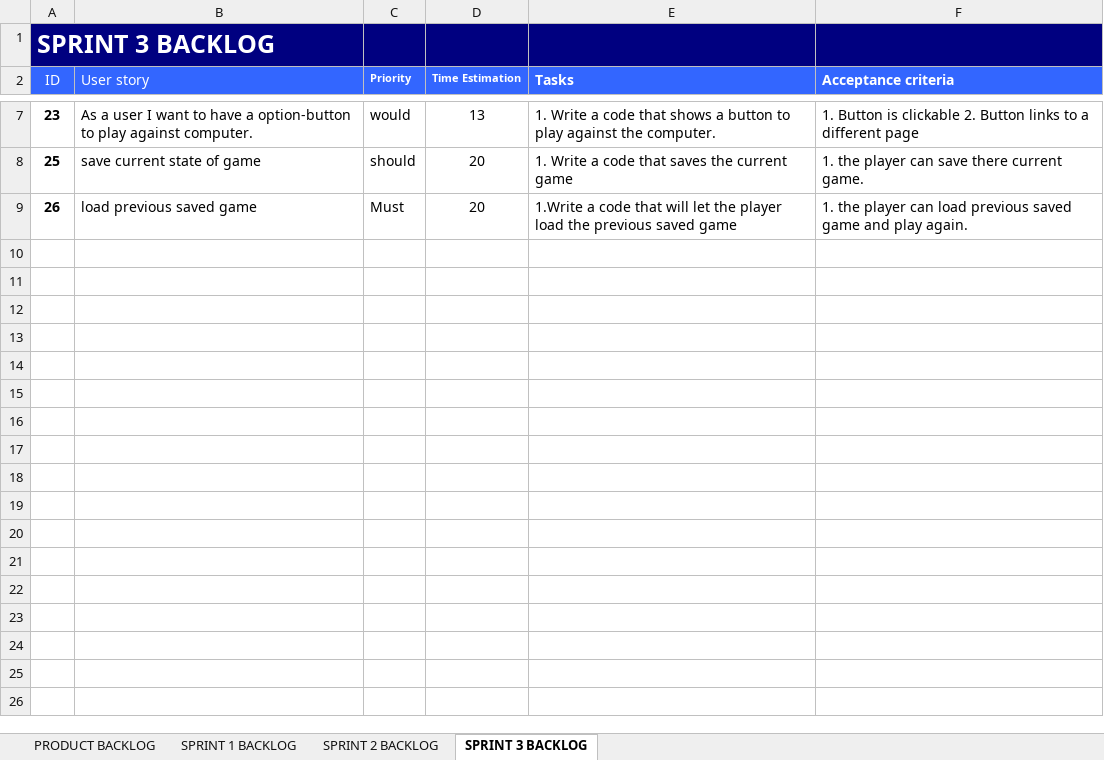
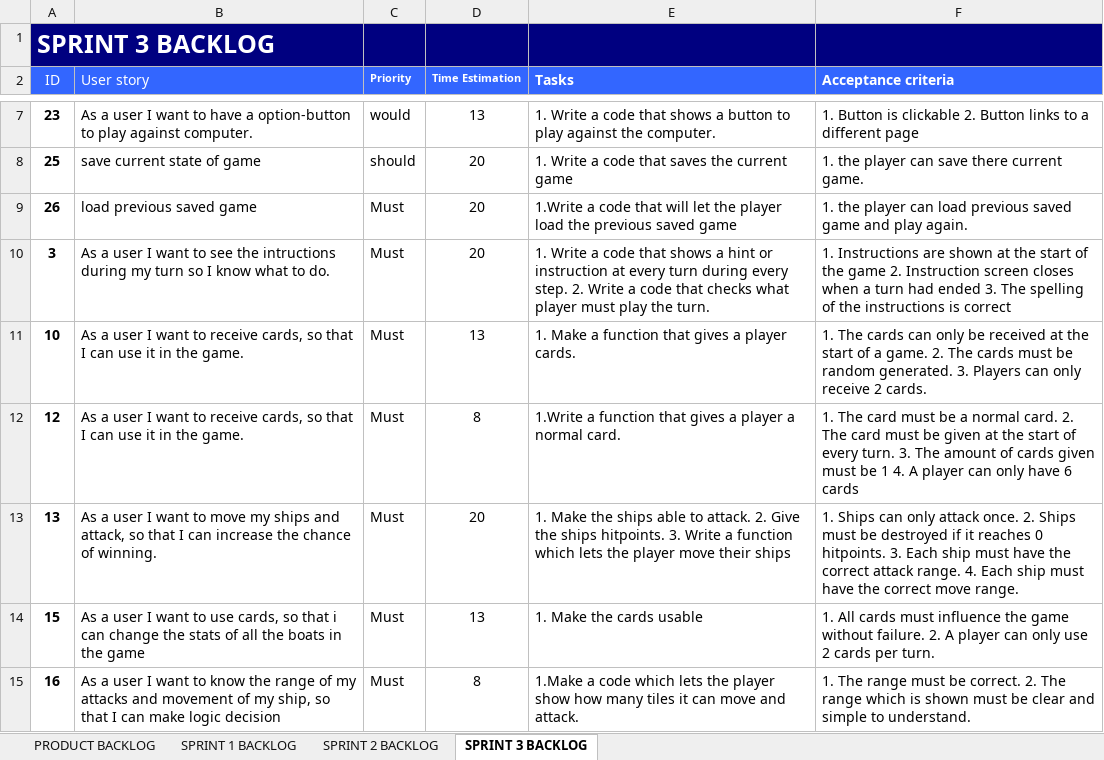
Before and after one commit to TheRicardo311/Project2Groep5, an Excel workbook: Ricardini/SprintBacklogGroep5.xlsx, sheet SPRINT 3 BACKLOG, drawn as a sheet; only a part is shown, gaps mark what is left out; values as stored, in another font and other column widths than the file's, no borders; the diff names each change by its address in the sheet, - before the commit and + after, or states it on an @@ line.

Commit message:
Cards and all that stuff

```diff
--- a/Ricardini/SprintBacklogGroep5.xlsx (sheet SPRINT 3 BACKLOG)
+++ b/Ricardini/SprintBacklogGroep5.xlsx (sheet SPRINT 3 BACKLOG)
+row 10: 3 | As a user I want to see the intructions during my turn so I know what to do. | Must | 20 | 1. Write a code that shows a hint or instruction at every turn during every step. 2. Write a code that checks what player must play the turn. | 1. Instructions are shown at the start of the game 2. Instruction screen closes when a turn had ended 3. The spelling of the instructions is correct
+row 11: 10 | As a user I want to receive cards, so that I can use it in the game. | Must | 13 | 1. Make a function that gives a player cards. | 1. The cards can only be received at the start of a game. 2. The cards must be random generated. 3. Players can only receive 2 cards.
+row 12: 12 | As a user I want to receive cards, so that I can use it in the game. | Must | 8 | 1.Write a function that gives a player a normal card. | 1. The card must be a normal card. 2. The card must be given at the start of every turn. 3. The amount of cards given must be 1 4. A player can only have 6 cards
+row 13: 13 | As a user I want to move my ships and attack, so that I can increase the chance of winning. | Must | 20 | 1. Make the ships able to attack. 2. Give the ships hitpoints. 3. Write a function which lets the player move their ships | 1. Ships can only attack once. 2. Ships must be destroyed if it reaches 0 hitpoints. 3. Each ship must have the correct attack range. 4. Each ship must have the correct move range.
+row 14: 15 | As a user I want to use cards, so that i can change the stats of all the boats in the game | Must | 13 | 1. Make the cards usable | 1. All cards must influence the game without failure. 2. A player can only use 2 cards per turn.
+row 15: 16 | As a user I want to know the range of my attacks and movement of my ship, so that I can make logic decision | Must | 8 | 1.Make a code which lets the player show how many tiles it can move and attack. | 1. The range must be correct. 2. The range which is shown must be clear and simple to understand.
```
Also changed, not shown: sheet PRODUCT BACKLOG, Ricardini/[BurndownSprint2]groep5.xlsx, 2 other files.
